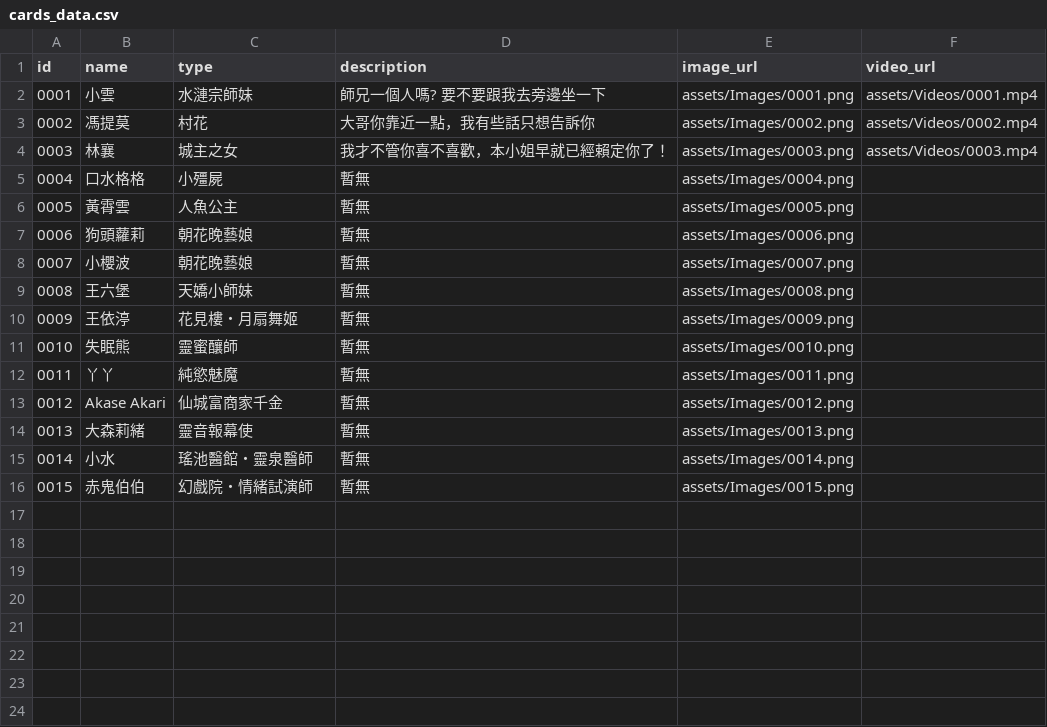
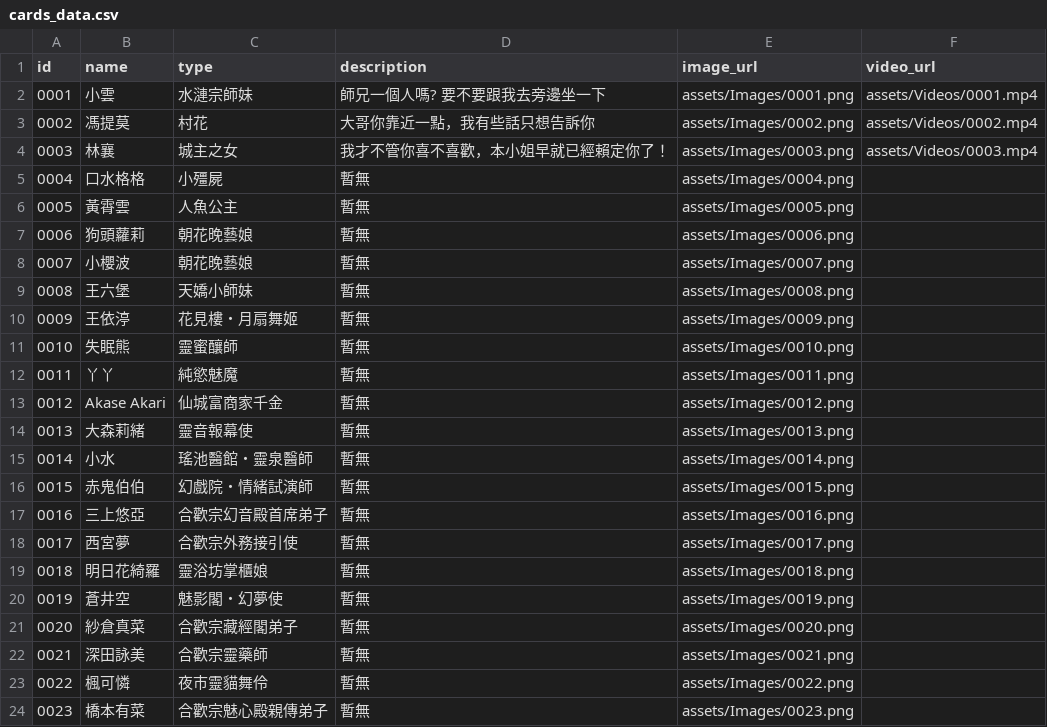
Before and after one commit to rich5241/XianxiaCardApp, a CSV file: assets/data/cards_data.csv, drawn as a sheet.

```diff
--- a/assets/data/cards_data.csv
+++ b/assets/data/cards_data.csv
@@ -16 +16,9 @@ id,name,type,description,image_url,video_url
 0015,赤鬼伯伯,幻戲院・情緒試演師,暫無,assets/Images/0015.png,
+0016,三上悠亞,合歡宗幻音殿首席弟子,暫無,assets/Images/0016.png,
+0017,西宮夢,合歡宗外務接引使,暫無,assets/Images/0017.png,
+0018,明日花綺羅,靈浴坊掌櫃娘,暫無,assets/Images/0018.png,
+0019,蒼井空,魅影閣・幻夢使,暫無,assets/Images/0019.png,
+0020,紗倉真菜,合歡宗藏經閣弟子,暫無,assets/Images/0020.png,
+0021,深田詠美,合歡宗靈藥師,暫無,assets/Images/0021.png,
+0022,楓可憐,夜市靈貓舞伶,暫無,assets/Images/0022.png,
+0023,橋本有菜,合歡宗魅心殿親傳弟子,暫無,assets/Images/0023.png,
```
Also changed, not shown: 43 other files.
